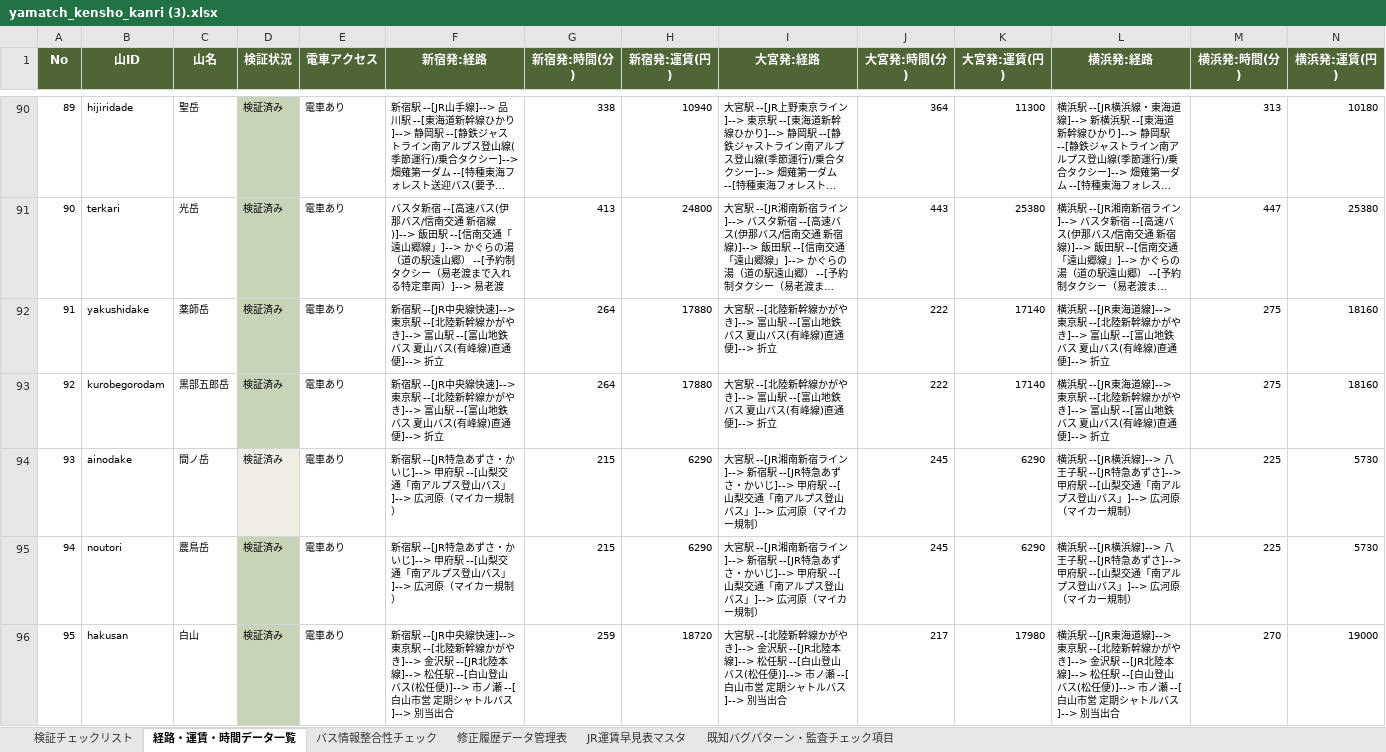
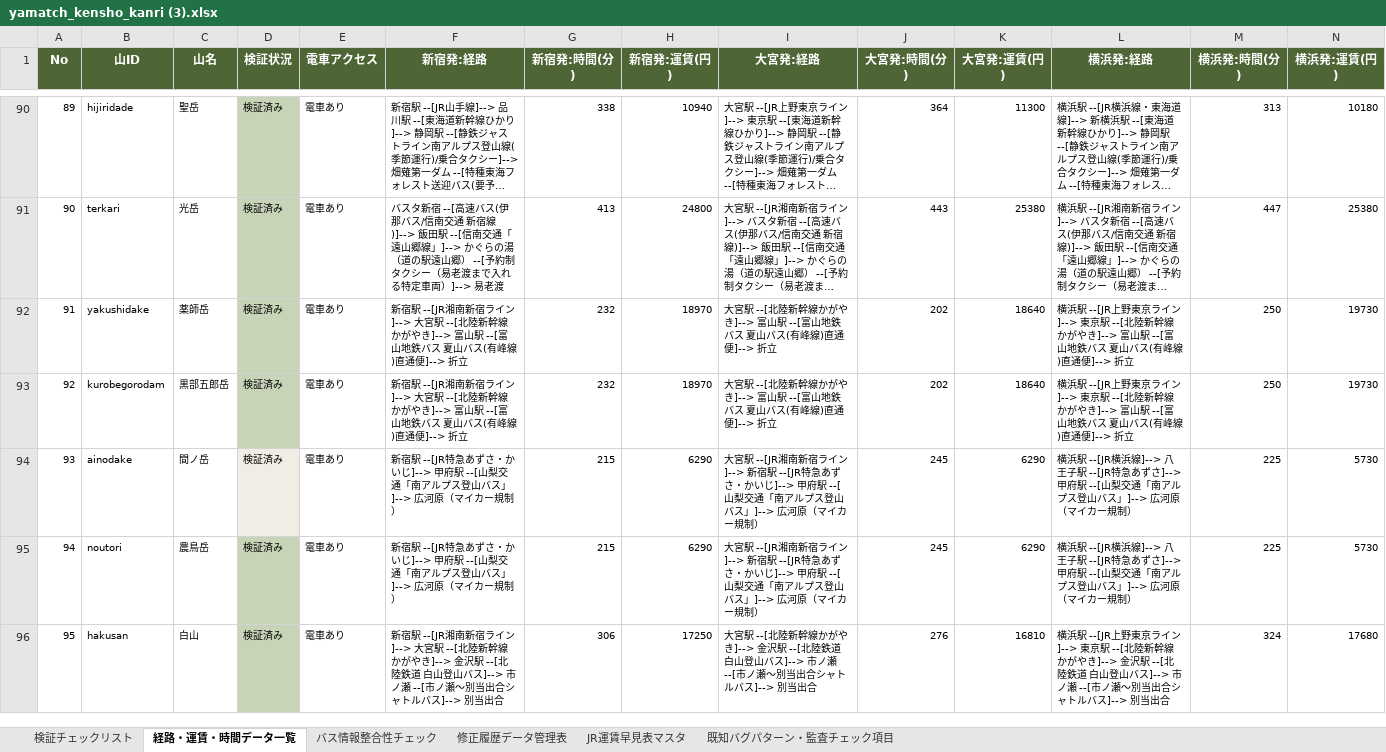
Before and after one commit to daiki96tabletennis-glitch/tozan-navi, an Excel workbook: yamatch_kensho_kanri (3).xlsx, sheet 経路・運賃・時間データ一覧, drawn as a sheet; only a part is shown, gaps mark what is left out; long unchanged cells end in …; values as stored, in another font and other column widths than the file's, no borders; the diff covers the shown part only; the diff names each change by its address in the sheet, - before the commit and + after, or states it on an @@ line.

```diff
--- a/yamatch_kensho_kanri (3).xlsx (sheet 経路・運賃・時間データ一覧)
+++ b/yamatch_kensho_kanri (3).xlsx (sheet 経路・運賃・時間データ一覧)
-F92:F93 (新宿発:経路): …宿駅 --[JR中央線快速]--> 東京駅 --[北…
+F92:F93 (新宿発:経路): …宿駅 --[JR湘南新宿ライン]--> 大宮駅 --[北…
-G92:G93 (新宿発:時間(分)): 264
+G92:G93 (新宿発:時間(分)): 232
-H92:H93 (新宿発:運賃(円)): 17880
+H92:H93 (新宿発:運賃(円)): 18970
-J92:J93 (大宮発:時間(分)): 222
+J92:J93 (大宮発:時間(分)): 202
-K92:K93 (大宮発:運賃(円)): 17140
+K92:K93 (大宮発:運賃(円)): 18640
-L92:L93 (横浜発:経路): …浜駅 --[JR東海道線]--> 東京駅…
+L92:L93 (横浜発:経路): …浜駅 --[JR上野東京ライン]--> 東京駅…
-M92:M93 (横浜発:時間(分)): 275
+M92:M93 (横浜発:時間(分)): 250
-N92:N93 (横浜発:運賃(円)): 18160
+N92:N93 (横浜発:運賃(円)): 19730
-F96 (新宿発:経路): …宿駅 --[JR中央線快速]--> 東京駅 --[北陸新幹線かがやき]--> 金沢駅 --[JR北陸本線]--> 松任駅 --[白山登山バス(松任便)]--> 市ノ瀬 --[白山市営 定期シャトル…
+F96 (新宿発:経路): …宿駅 --[JR湘南新宿ライン]--> 大宮駅 --[北陸新幹線かがやき]--> 金沢駅 --[北陸鉄道 白山登山バス]--> 市ノ瀬 --[市ノ瀬〜別当出合シャトル…
-G96 (新宿発:時間(分)): 259
+G96 (新宿発:時間(分)): 306
-H96 (新宿発:運賃(円)): 18720
+H96 (新宿発:運賃(円)): 17250
-I96 (大宮発:経路): …金沢駅 --[JR北陸本線]--> 松任駅 --[白山登山バス(松任便)]--> 市ノ瀬 --[白山市営 定期シャトル…
+I96 (大宮発:経路): …金沢駅 --[北陸鉄道 白山登山バス]--> 市ノ瀬 --[市ノ瀬〜別当出合シャトル…
-J96 (大宮発:時間(分)): 217
+J96 (大宮発:時間(分)): 276
-K96 (大宮発:運賃(円)): 17980
+K96 (大宮発:運賃(円)): 16810
-L96 (横浜発:経路): …浜駅 --[JR東海道線]--> 東京駅 --[北陸新幹線かがやき]--> 金沢駅 --[JR北陸本線]--> 松任駅 --[白山登山バス(松任便)]--> 市ノ瀬 --[白山市営 定期シャトル…
+L96 (横浜発:経路): …浜駅 --[JR上野東京ライン]--> 東京駅 --[北陸新幹線かがやき]--> 金沢駅 --[北陸鉄道 白山登山バス]--> 市ノ瀬 --[市ノ瀬〜別当出合シャトル…
-M96 (横浜発:時間(分)): 270
+M96 (横浜発:時間(分)): 324
-N96 (横浜発:運賃(円)): 19000
+N96 (横浜発:運賃(円)): 17680
```
Also changed, not shown: 152 edited cells elsewhere in this sheet, sheet 修正履歴データ管理表, sheet バス情報整合性チェック, 50 other files.
